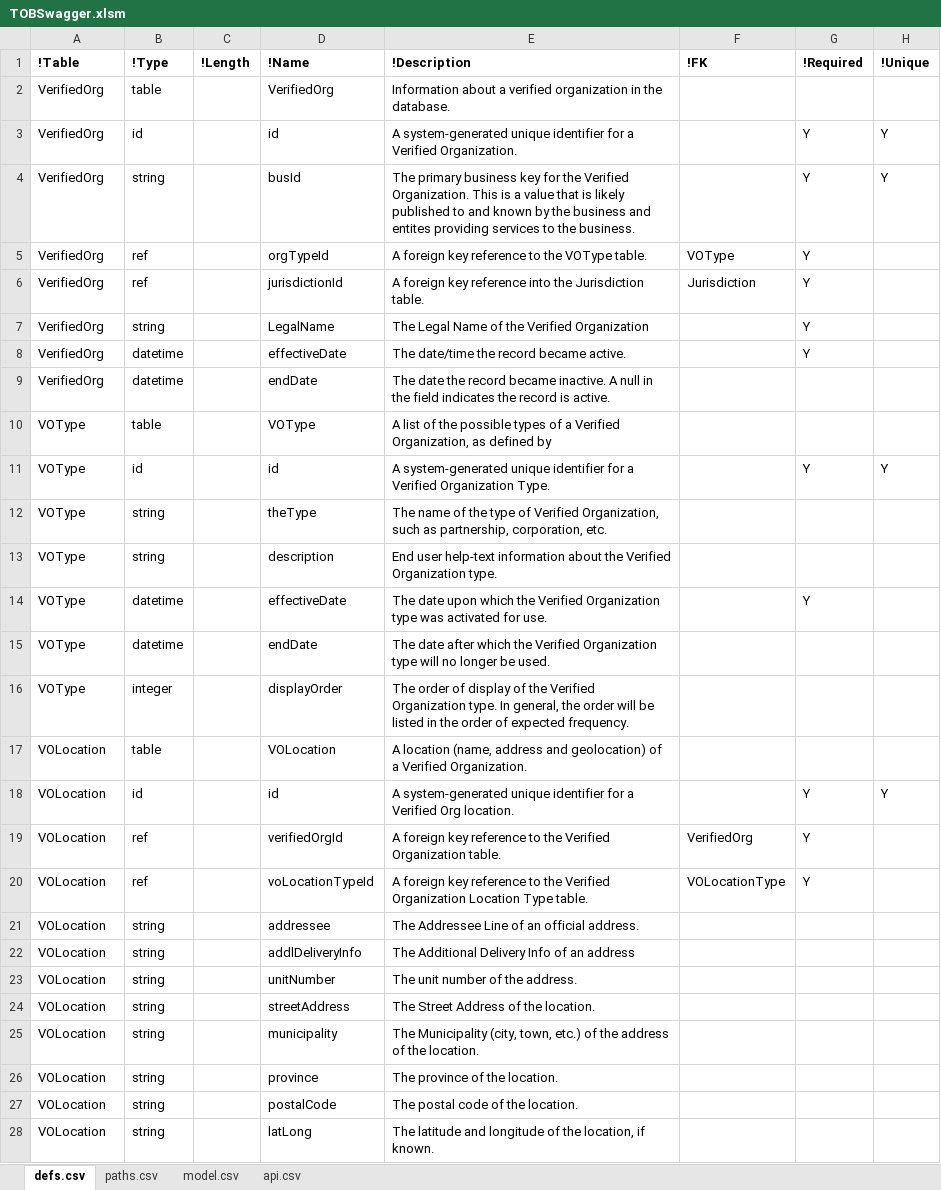
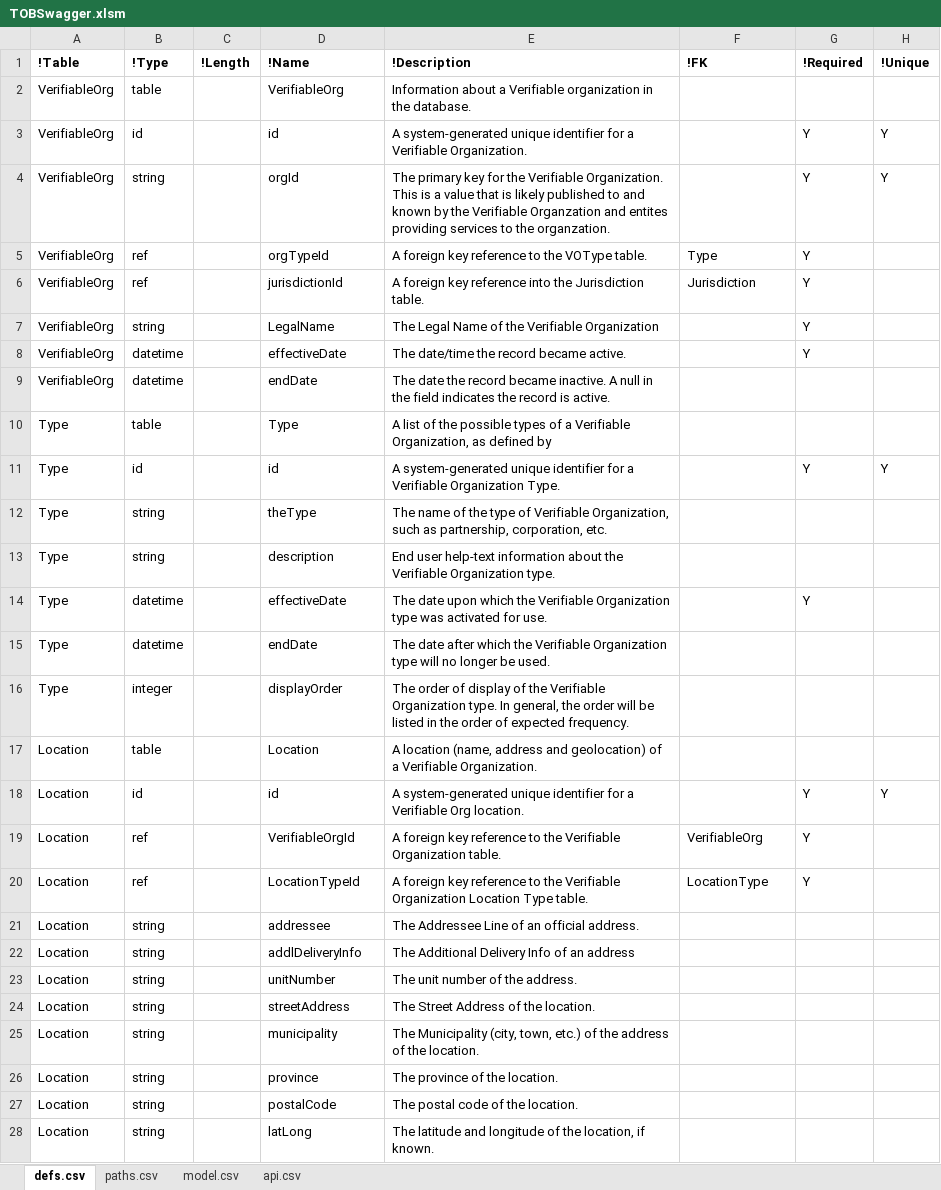
Before and after one commit to bcgov/TheOrgBook, an Excel workbook: APISpec/in/TOBSwagger.xlsm, sheet defs.csv, drawn as a sheet; only a part is shown; values as stored, in another font and other column widths than the file's, no borders; table styles not drawn; the diff covers the shown part only; the diff names each change by its address in the sheet, - before the commit and + after, or states it on an @@ line.

Commit message:
Updated Swagger API spreadsheet
Renamed tables and fields to remove redundant VO prefix

```diff
--- a/APISpec/in/TOBSwagger.xlsm (sheet defs.csv)
+++ b/APISpec/in/TOBSwagger.xlsm (sheet defs.csv)
-A2:A9 (!Table): VerifiedOrg
+A2:A9 (!Table): VerifiableOrg
-D2 (!Name): VerifiedOrg
+D2 (!Name): VerifiableOrg
-E2 (!Description): …about a verified organization in…
+E2 (!Description): …about a Verifiable organization in…
-E3 (!Description): …for a Verified Organization.
+E3 (!Description): …for a Verifiable Organization.
-D4 (!Name): busId
+D4 (!Name): orgId
-E4 (!Description): The primary business key for the Verified Organization. This is a value that is likely published to and known by the business and entites providing services to the business.
+E4 (!Description): The primary key for the Verifiable Organization. This is a value that is likely published to and known by the Verifiable Organzation and entites providing services to the organzation.
-F5 (!FK): VOType
+F5 (!FK): Type
-E7 (!Description): The Legal Name of the Verified Organization
+E7 (!Description): The Legal Name of the Verifiable Organization
-A10:A16 (!Table): VOType
+A10:A16 (!Table): Type
-D10 (!Name): VOType
+D10 (!Name): Type
-E10 (!Description): …of a Verified Organization, as…
+E10 (!Description): …of a Verifiable Organization, as…
-E11 (!Description): …for a Verified Organization Type.
+E11 (!Description): …for a Verifiable Organization Type.
-E12 (!Description): …type of Verified Organization, such…
+E12 (!Description): …type of Verifiable Organization, such…
-E13 (!Description): …about the Verified Organization type.
+E13 (!Description): …about the Verifiable Organization type.
-E14 (!Description): …which the Verified Organization type…
+E14 (!Description): …which the Verifiable Organization type…
-E15 (!Description): …which the Verified Organization type…
+E15 (!Description): …which the Verifiable Organization type…
-E16 (!Description): …of the Verified Organization type.…
+E16 (!Description): …of the Verifiable Organization type.…
-A17:A28 (!Table): VOLocation
+A17:A28 (!Table): Location
-D17 (!Name): VOLocation
+D17 (!Name): Location
-E17 (!Description): …of a Verified Organization.
+E17 (!Description): …of a Verifiable Organization.
-E18 (!Description): …for a Verified Org location.
+E18 (!Description): …for a Verifiable Org location.
-D19 (!Name): verifiedOrgId
+D19 (!Name): VerifiableOrgId
-E19 (!Description): …to the Verified Organization table.
+E19 (!Description): …to the Verifiable Organization table.
-F19 (!FK): VerifiedOrg
+F19 (!FK): VerifiableOrg
-D20 (!Name): voLocationTypeId
+D20 (!Name): LocationTypeId
-E20 (!Description): …to the Verified Organization Location…
+E20 (!Description): …to the Verifiable Organization Location…
-F20 (!FK): VOLocationType
+F20 (!FK): LocationType
```
Also changed, not shown: 60 edited cells elsewhere in this sheet, hidden cells.
